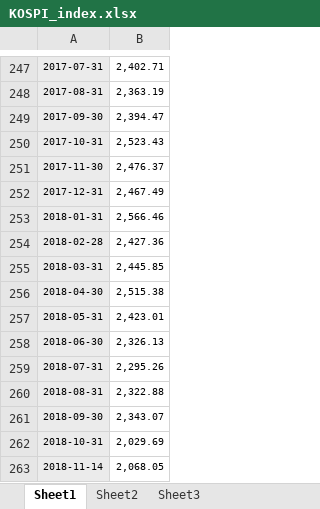
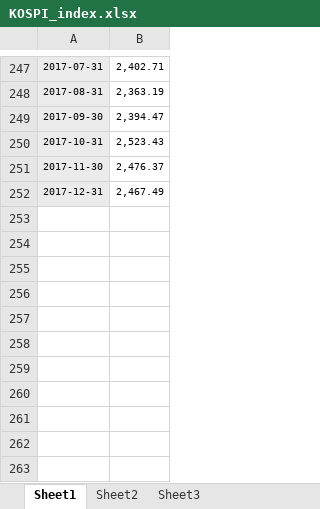
Before and after one commit to jeongnna/clustering-based-stock-portfolio, an Excel workbook: data/raw/KOSPI_index.xlsx, sheet Sheet1, drawn as a sheet; only a part is shown, gaps mark what is left out; values as stored, in another font and other column widths than the file's, no borders; charts and pictures not drawn; the diff names each change by its address in the sheet, - before the commit and + after, or states it on an @@ line.

```diff
--- a/data/raw/KOSPI_index.xlsx (sheet Sheet1)
+++ b/data/raw/KOSPI_index.xlsx (sheet Sheet1)
-row 253: 2018-01-31 | 2,566.46
-row 254: 2018-02-28 | 2,427.36
-row 255: 2018-03-31 | 2,445.85
-row 256: 2018-04-30 | 2,515.38
-row 257: 2018-05-31 | 2,423.01
-row 258: 2018-06-30 | 2,326.13
-row 259: 2018-07-31 | 2,295.26
-row 260: 2018-08-31 | 2,322.88
-row 261: 2018-09-30 | 2,343.07
-row 262: 2018-10-31 | 2,029.69
-row 263: 2018-11-14 | 2,068.05
```
Also changed, not shown: data/raw/CD_RiskFree.xlsx, 1 other file.
